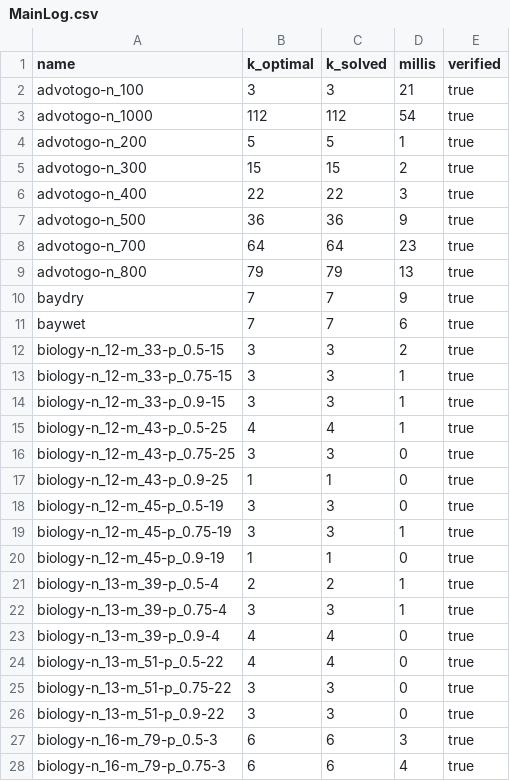
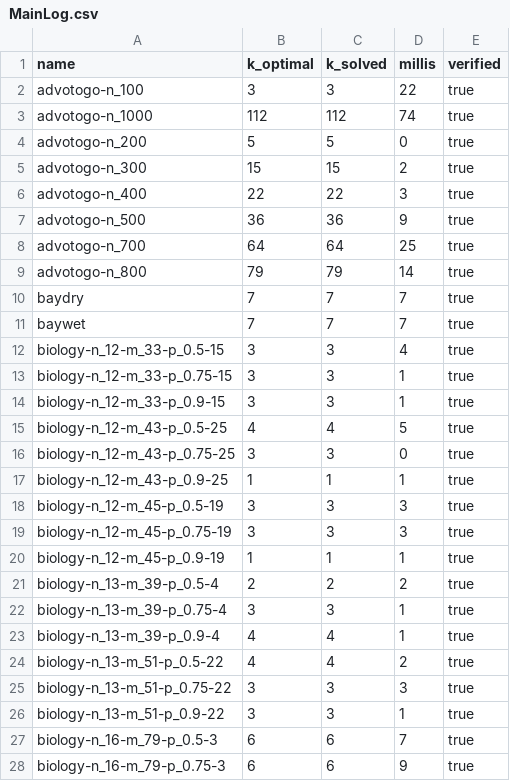
Before and after one commit to HenriDickel/DFVS-Solver, a CSV file: DFVS_Solver/src/logs/MainLog.csv, drawn as a sheet; only a part is shown; the diff covers the shown part only.

```diff
--- a/DFVS_Solver/src/logs/MainLog.csv
+++ b/DFVS_Solver/src/logs/MainLog.csv
@@ -1,5 +1,5 @@
 name,k_optimal,k_solved,millis,verified
-advotogo-n_100,3,3,21,true
-advotogo-n_1000,112,112,54,true
-advotogo-n_200,5,5,1,true
+advotogo-n_100,3,3,22,true
+advotogo-n_1000,112,112,74,true
+advotogo-n_200,5,5,0,true
 advotogo-n_300,15,15,2,true
@@ -7,22 +7,22 @@ advotogo-n_400,22,22,3,true
 advotogo-n_500,36,36,9,true
-advotogo-n_700,64,64,23,true
-advotogo-n_800,79,79,13,true
-baydry,7,7,9,true
-baywet,7,7,6,true
-biology-n_12-m_33-p_0.5-15,3,3,2,true
+advotogo-n_700,64,64,25,true
+advotogo-n_800,79,79,14,true
+baydry,7,7,7,true
+baywet,7,7,7,true
+biology-n_12-m_33-p_0.5-15,3,3,4,true
 biology-n_12-m_33-p_0.75-15,3,3,1,true
 biology-n_12-m_33-p_0.9-15,3,3,1,true
-biology-n_12-m_43-p_0.5-25,4,4,1,true
+biology-n_12-m_43-p_0.5-25,4,4,5,true
 biology-n_12-m_43-p_0.75-25,3,3,0,true
-biology-n_12-m_43-p_0.9-25,1,1,0,true
-biology-n_12-m_45-p_0.5-19,3,3,0,true
-biology-n_12-m_45-p_0.75-19,3,3,1,true
-biology-n_12-m_45-p_0.9-19,1,1,0,true
-biology-n_13-m_39-p_0.5-4,2,2,1,true
+biology-n_12-m_43-p_0.9-25,1,1,1,true
+biology-n_12-m_45-p_0.5-19,3,3,3,true
+biology-n_12-m_45-p_0.75-19,3,3,3,true
+biology-n_12-m_45-p_0.9-19,1,1,1,true
+biology-n_13-m_39-p_0.5-4,2,2,2,true
 biology-n_13-m_39-p_0.75-4,3,3,1,true
-biology-n_13-m_39-p_0.9-4,4,4,0,true
-biology-n_13-m_51-p_0.5-22,4,4,0,true
-biology-n_13-m_51-p_0.75-22,3,3,0,true
-biology-n_13-m_51-p_0.9-22,3,3,0,true
-biology-n_16-m_79-p_0.5-3,6,6,3,true
-biology-n_16-m_79-p_0.75-3,6,6,4,true
+biology-n_13-m_39-p_0.9-4,4,4,1,true
+biology-n_13-m_51-p_0.5-22,4,4,2,true
+biology-n_13-m_51-p_0.75-22,3,3,3,true
+biology-n_13-m_51-p_0.9-22,3,3,1,true
+biology-n_16-m_79-p_0.5-3,6,6,7,true
+biology-n_16-m_79-p_0.75-3,6,6,9,true
```
Also changed, not shown: 10 added rows and 30 edited cells elsewhere in this file, 6 other files.
